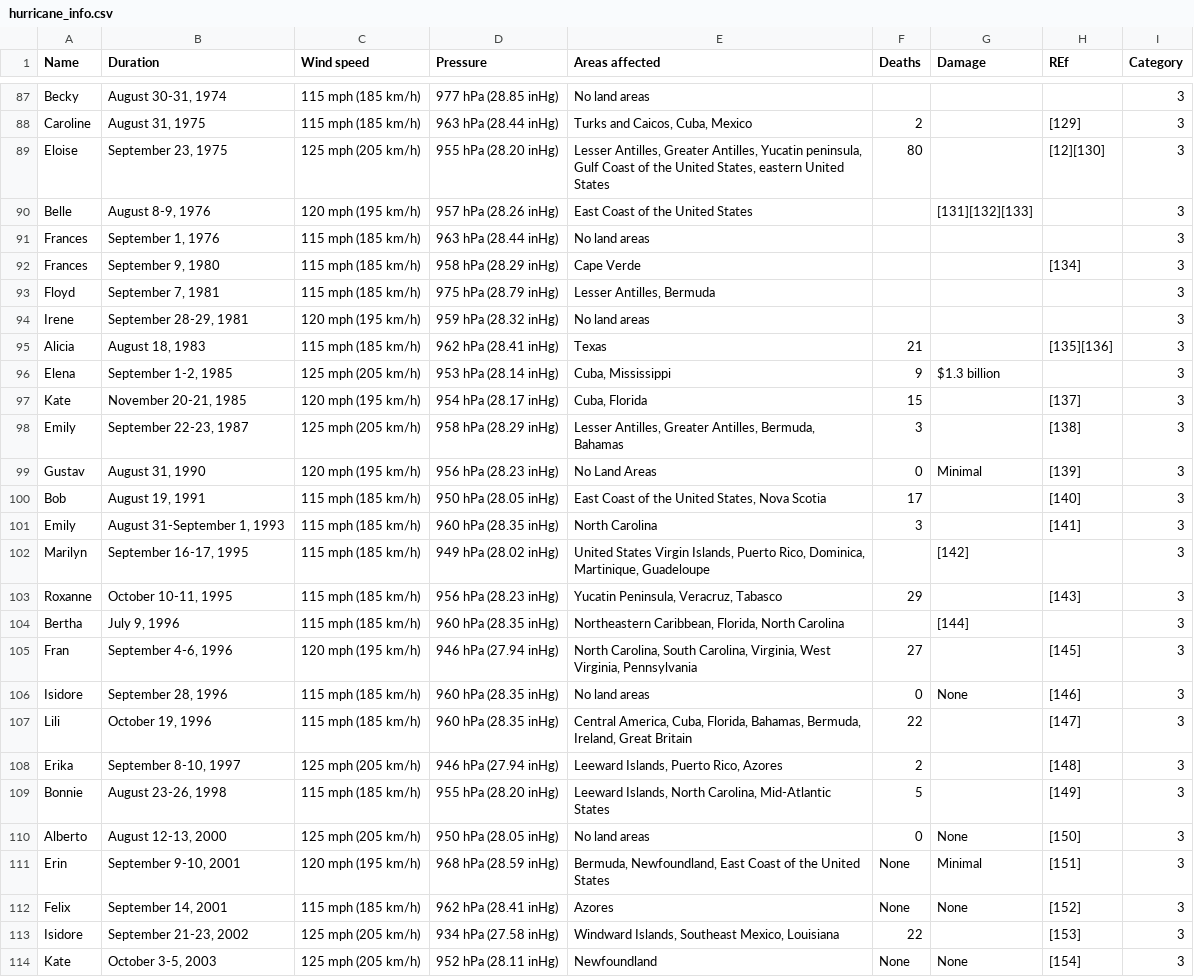
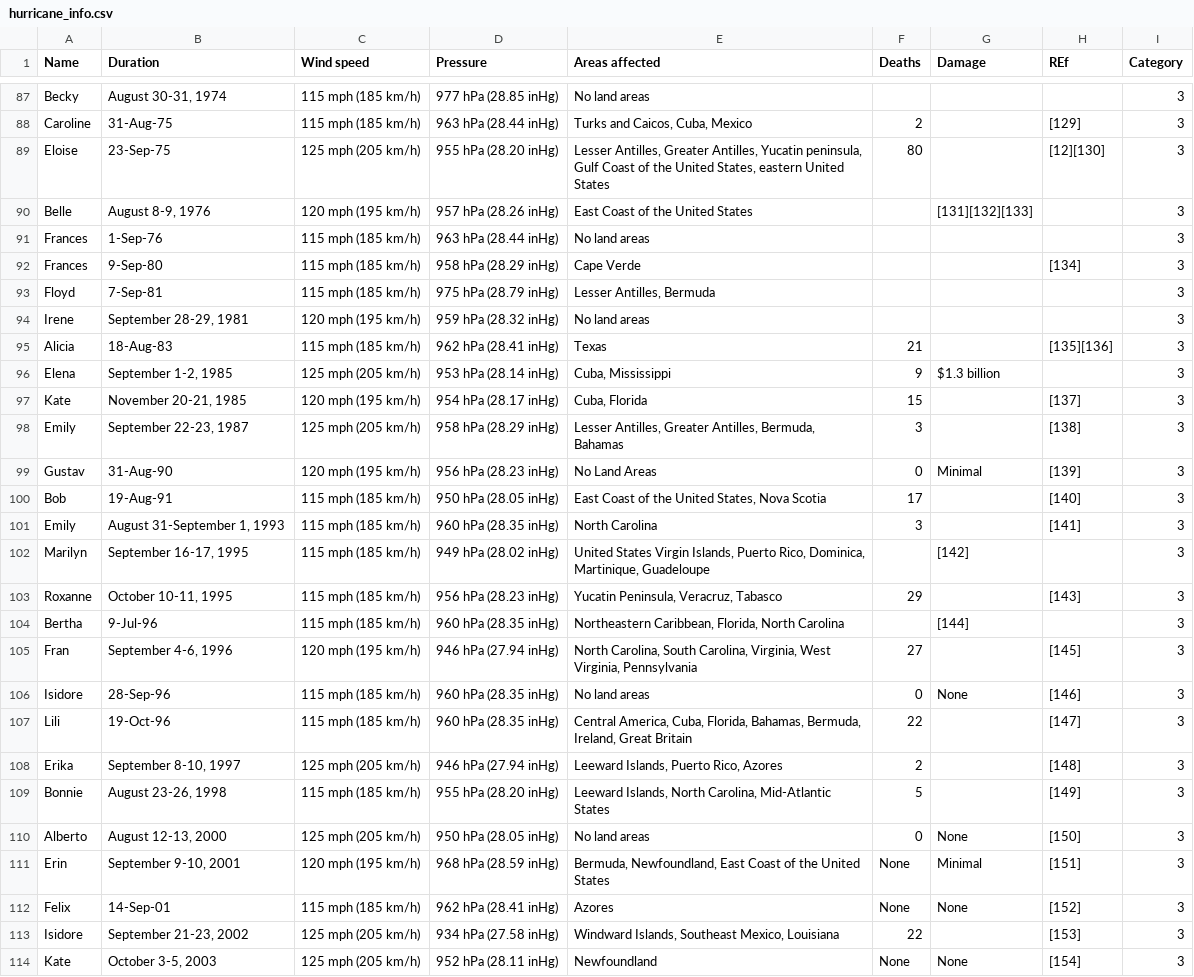
Before and after one commit to kringlek/Project-3, a CSV file: hurricane_info.csv, drawn as a sheet; only a part is shown, gaps mark what is left out; the diff covers the shown part only; the diff names each change by its address in the sheet, - before the commit and + after, or states it on an @@ line.

```diff
--- a/hurricane_info.csv
+++ b/hurricane_info.csv
-B88 (Duration): August 31, 1975
+B88 (Duration): 31-Aug-75
-B89 (Duration): September 23, 1975
+B89 (Duration): 23-Sep-75
-B91 (Duration): September 1, 1976
+B91 (Duration): 1-Sep-76
-B92 (Duration): September 9, 1980
+B92 (Duration): 9-Sep-80
-B93 (Duration): September 7, 1981
+B93 (Duration): 7-Sep-81
-B95 (Duration): August 18, 1983
+B95 (Duration): 18-Aug-83
-B99 (Duration): August 31, 1990
+B99 (Duration): 31-Aug-90
-B100 (Duration): August 19, 1991
+B100 (Duration): 19-Aug-91
-B104 (Duration): July 9, 1996
+B104 (Duration): 9-Jul-96
-B106 (Duration): September 28, 1996
+B106 (Duration): 28-Sep-96
-B107 (Duration): October 19, 1996
+B107 (Duration): 19-Oct-96
-B112 (Duration): September 14, 2001
+B112 (Duration): 14-Sep-01
```
Also changed, not shown: 1 removed row and 46 edited cells elsewhere in this file, 2 other files.
